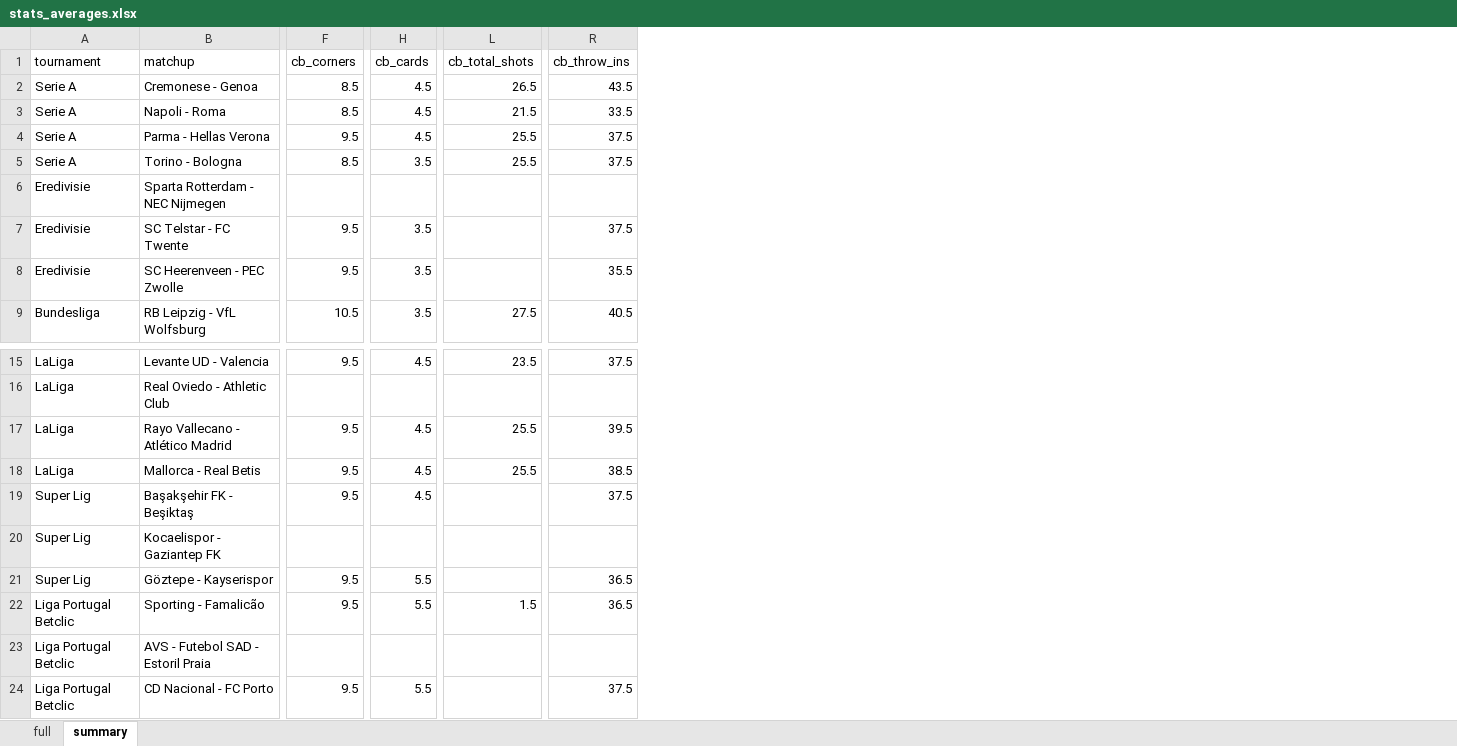
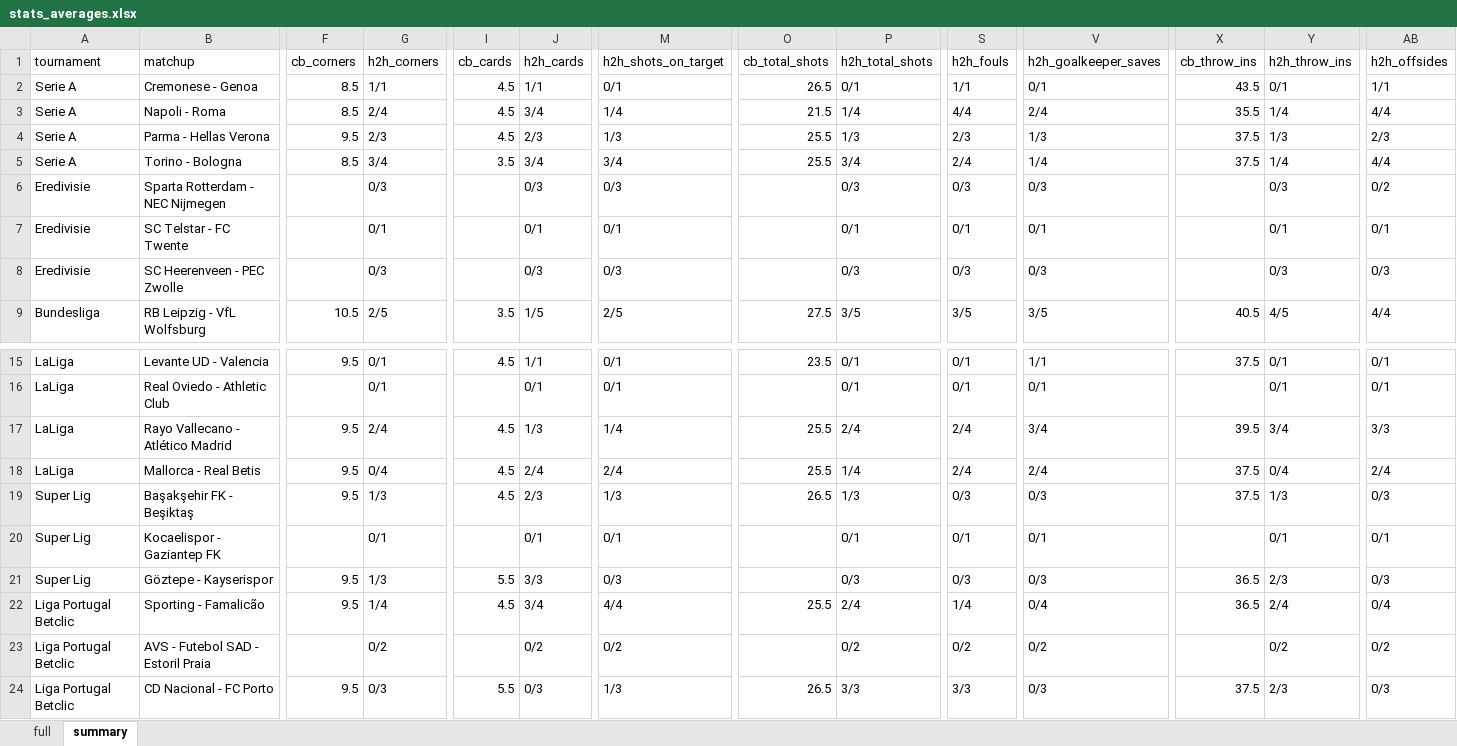
Before and after one commit to Tananashvili/Footbal-Stats, an Excel workbook: stats_averages.xlsx, sheet summary, drawn as a sheet; only a part is shown, gaps mark what is left out; values as stored, in another font and other column widths than the file's, no borders; addresses are those after the commit; the diff covers the shown part only; the diff names each change by its address in the sheet, - before the commit and + after, or states it on an @@ line.

```diff
--- a/stats_averages.xlsx (sheet summary)
+++ b/stats_averages.xlsx (sheet summary)
+column G (h2h_corners), rows 2-9: 1/1 | 2/4 | 2/3 | 3/4 | 0/3 | 0/1 | 0/3 | 2/5; rows 15-24: 0/1 | 0/1 | 2/4 | 0/4 | 1/3 | 0/1 | 1/3 | 1/4 | 0/2 | 0/3
+column J (h2h_cards), rows 2-9: 1/1 | 3/4 | 2/3 | 3/4 | 0/3 | 0/1 | 0/3 | 1/5; rows 15-24: 1/1 | 0/1 | 1/3 | 2/4 | 2/3 | 0/1 | 3/3 | 3/4 | 0/2 | 0/3
+column M (h2h_shots_on_target), rows 2-9: 0/1 | 1/4 | 1/3 | 3/4 | 0/3 | 0/1 | 0/3 | 2/5; rows 15-24: 0/1 | 0/1 | 1/4 | 2/4 | 1/3 | 0/1 | 0/3 | 4/4 | 0/2 | 1/3
+column P (h2h_total_shots), rows 2-9: 0/1 | 1/4 | 1/3 | 3/4 | 0/3 | 0/1 | 0/3 | 3/5; rows 15-24: 0/1 | 0/1 | 2/4 | 1/4 | 1/3 | 0/1 | 0/3 | 2/4 | 0/2 | 3/3
+column S (h2h_fouls), rows 2-9: 1/1 | 4/4 | 2/3 | 2/4 | 0/3 | 0/1 | 0/3 | 3/5; rows 15-24: 0/1 | 0/1 | 2/4 | 2/4 | 0/3 | 0/1 | 0/3 | 1/4 | 0/2 | 3/3
+column V (h2h_goalkeeper_saves), rows 2-9: 0/1 | 2/4 | 1/3 | 1/4 | 0/3 | 0/1 | 0/3 | 3/5; rows 15-24: 1/1 | 0/1 | 3/4 | 2/4 | 0/3 | 0/1 | 0/3 | 0/4 | 0/2 | 0/3
+column Y (h2h_throw_ins), rows 2-9: 0/1 | 1/4 | 1/3 | 1/4 | 0/3 | 0/1 | 0/3 | 4/5; rows 15-24: 0/1 | 0/1 | 3/4 | 0/4 | 1/3 | 0/1 | 2/3 | 2/4 | 0/2 | 2/3
+column AB (h2h_offsides), rows 2-9: 1/1 | 4/4 | 2/3 | 4/4 | 0/2 | 0/1 | 0/3 | 4/4; rows 15-24: 0/1 | 0/1 | 3/3 | 2/4 | 0/3 | 0/1 | 0/3 | 0/4 | 0/2 | 0/3
-X3 (cb_throw_ins): 33.5
+X3 (cb_throw_ins): 35.5
-F7:F8 (cb_corners): 9.5
+F7:F8 (cb_corners): (empty)
-I7:I8 (cb_cards): 3.5
+I7:I8 (cb_cards): (empty)
-X7 (cb_throw_ins): 37.5
+X7 (cb_throw_ins): (empty)
-X8 (cb_throw_ins): 35.5
+X8 (cb_throw_ins): (empty)
-X18 (cb_throw_ins): 38.5
+X18 (cb_throw_ins): 37.5
-O19 (cb_total_shots): (empty)
+O19 (cb_total_shots): 26.5
-I22 (cb_cards): 5.5
+I22 (cb_cards): 4.5
-O22 (cb_total_shots): 1.5
+O22 (cb_total_shots): 25.5
-O24 (cb_total_shots): (empty)
+O24 (cb_total_shots): 26.5
```
Also changed, not shown: 4 edited cells elsewhere in this sheet, 2 other files.
